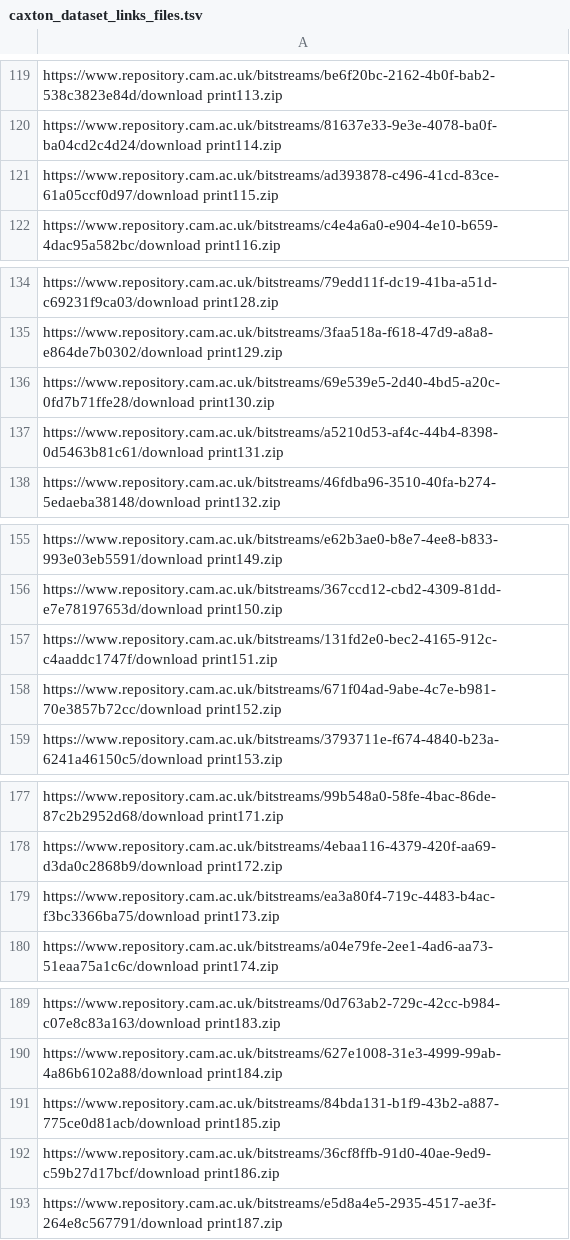
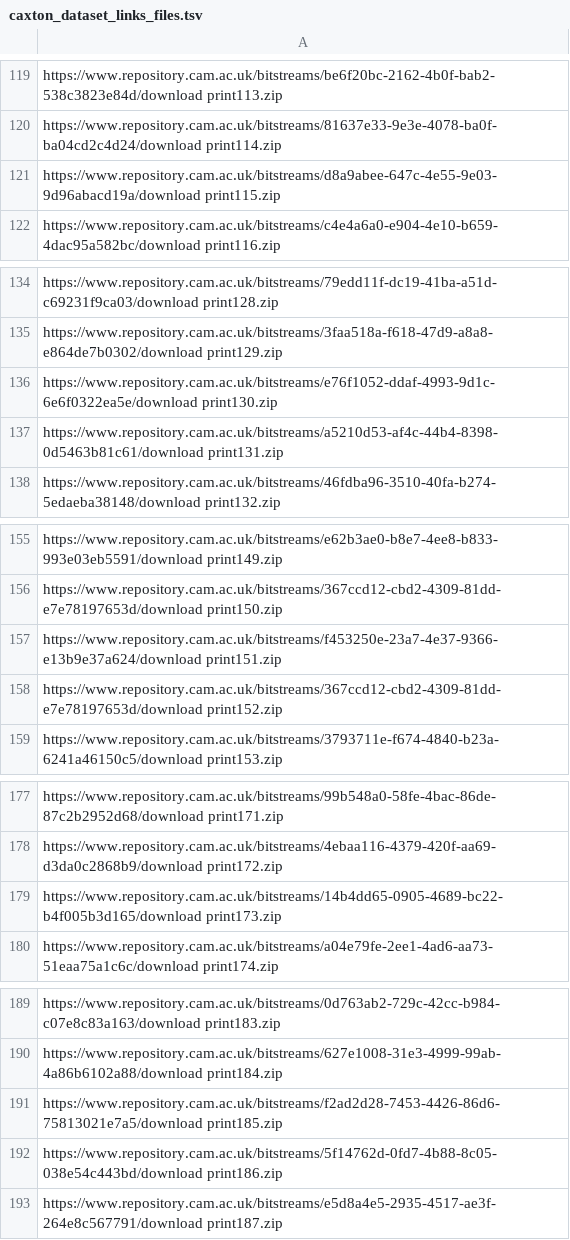
Before and after one commit to bankh/caxton, a TSV file: dataset/csvs_tsvs/caxton_dataset_links_files.tsv, drawn as a sheet; only a part is shown, gaps mark what is left out.

Commit message:
Update caxton_dataset_links_files.tsv corrections

```diff
--- a/dataset/csvs_tsvs/caxton_dataset_links_files.tsv
+++ b/dataset/csvs_tsvs/caxton_dataset_links_files.tsv
@@ -120,3 +120,3 @@ https://www.repository.cam.ac.uk/bitstreams/be6f20bc-2162-4b0f-bab2-538c3823e84d
 https://www.repository.cam.ac.uk/bitstreams/81637e33-9e3e-4078-ba0f-ba04cd2c4d24/download print114.zip
-https://www.repository.cam.ac.uk/bitstreams/ad393878-c496-41cd-83ce-61a05ccf0d97/download print115.zip
+https://www.repository.cam.ac.uk/bitstreams/d8a9abee-647c-4e55-9e03-9d96abacd19a/download print115.zip
 https://www.repository.cam.ac.uk/bitstreams/c4e4a6a0-e904-4e10-b659-4dac95a582bc/download print116.zip
@@ -135,3 +135,3 @@ https://www.repository.cam.ac.uk/bitstreams/79edd11f-dc19-41ba-a51d-c69231f9ca03
 https://www.repository.cam.ac.uk/bitstreams/3faa518a-f618-47d9-a8a8-e864de7b0302/download print129.zip
-https://www.repository.cam.ac.uk/bitstreams/69e539e5-2d40-4bd5-a20c-0fd7b71ffe28/download print130.zip
+https://www.repository.cam.ac.uk/bitstreams/e76f1052-ddaf-4993-9d1c-6e6f0322ea5e/download print130.zip
 https://www.repository.cam.ac.uk/bitstreams/a5210d53-af4c-44b4-8398-0d5463b81c61/download print131.zip
@@ -156,4 +156,4 @@ https://www.repository.cam.ac.uk/bitstreams/e62b3ae0-b8e7-4ee8-b833-993e03eb5591
 https://www.repository.cam.ac.uk/bitstreams/367ccd12-cbd2-4309-81dd-e7e78197653d/download print150.zip
-https://www.repository.cam.ac.uk/bitstreams/131fd2e0-bec2-4165-912c-c4aaddc1747f/download print151.zip
-https://www.repository.cam.ac.uk/bitstreams/671f04ad-9abe-4c7e-b981-70e3857b72cc/download print152.zip
+https://www.repository.cam.ac.uk/bitstreams/f453250e-23a7-4e37-9366-e13b9e37a624/download print151.zip
+https://www.repository.cam.ac.uk/bitstreams/367ccd12-cbd2-4309-81dd-e7e78197653d/download print152.zip
 https://www.repository.cam.ac.uk/bitstreams/3793711e-f674-4840-b23a-6241a46150c5/download print153.zip
@@ -178,3 +178,3 @@ https://www.repository.cam.ac.uk/bitstreams/99b548a0-58fe-4bac-86de-87c2b2952d68
 https://www.repository.cam.ac.uk/bitstreams/4ebaa116-4379-420f-aa69-d3da0c2868b9/download print172.zip
-https://www.repository.cam.ac.uk/bitstreams/ea3a80f4-719c-4483-b4ac-f3bc3366ba75/download print173.zip
+https://www.repository.cam.ac.uk/bitstreams/14b4dd65-0905-4689-bc22-b4f005b3d165/download print173.zip
 https://www.repository.cam.ac.uk/bitstreams/a04e79fe-2ee1-4ad6-aa73-51eaa75a1c6c/download print174.zip
@@ -190,4 +190,4 @@ https://www.repository.cam.ac.uk/bitstreams/0d763ab2-729c-42cc-b984-c07e8c83a163
 https://www.repository.cam.ac.uk/bitstreams/627e1008-31e3-4999-99ab-4a86b6102a88/download print184.zip
-https://www.repository.cam.ac.uk/bitstreams/84bda131-b1f9-43b2-a887-775ce0d81acb/download print185.zip
-https://www.repository.cam.ac.uk/bitstreams/36cf8ffb-91d0-40ae-9ed9-c59b27d17bcf/download print186.zip
+https://www.repository.cam.ac.uk/bitstreams/f2ad2d28-7453-4426-86d6-75813021e7a5/download print185.zip
+https://www.repository.cam.ac.uk/bitstreams/5f14762d-0fd7-4b88-8c05-038e54c443bd/download print186.zip
 https://www.repository.cam.ac.uk/bitstreams/e5d8a4e5-2935-4517-ae3f-264e8c567791/download print187.zip
```
